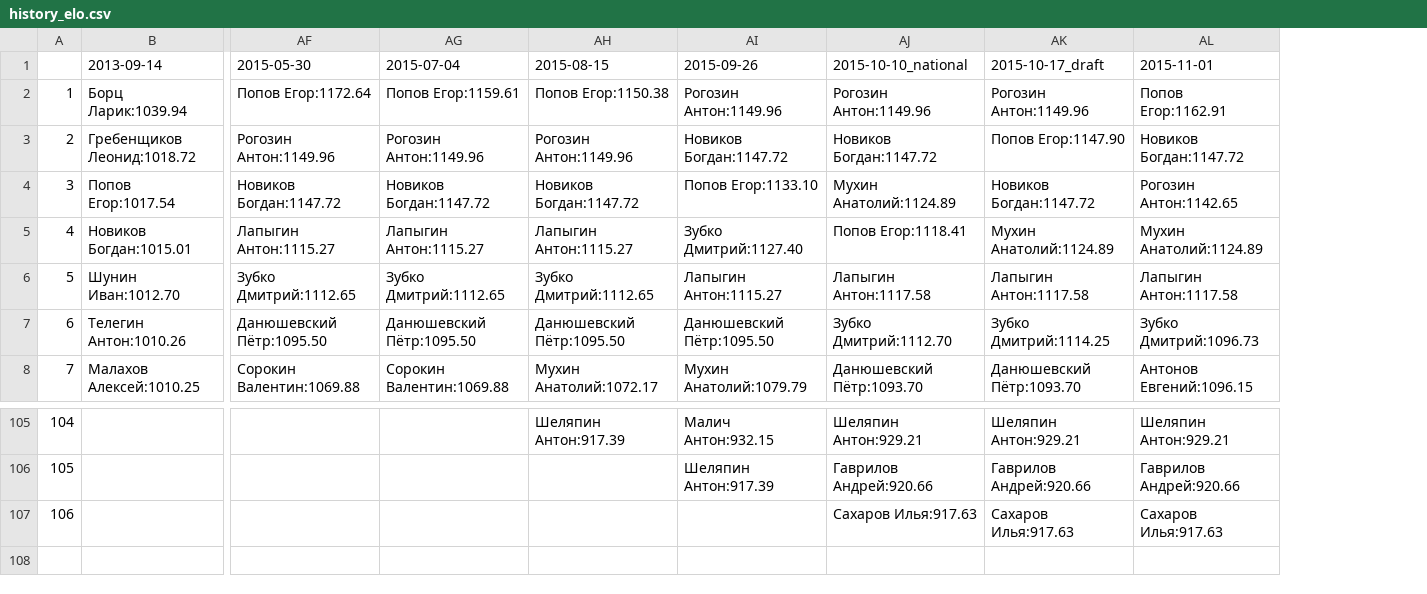
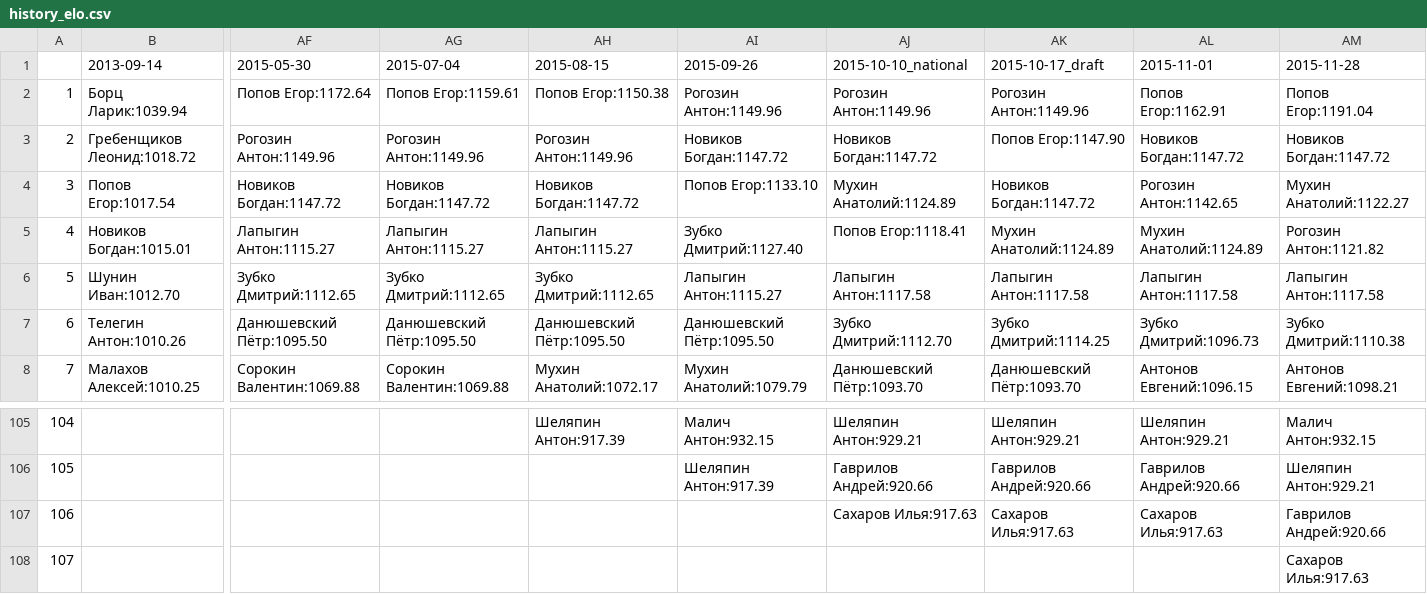
Before and after one commit to alexmonk/anrrating, a CSV file: ratings/history_elo.csv, drawn as a sheet; only a part is shown, gaps mark what is left out; rows hold the shown columns only; the diff names each change by its address in the sheet, - before the commit and + after, or states it on an @@ line.

```diff
--- a/ratings/history_elo.csv
+++ b/ratings/history_elo.csv
+column AM (2015-11-28), rows 2-8: Попов Егор:1191.04 | Новиков Богдан:1147.72 | Мухин Анатолий:1122.27 | Рогозин Антон:1121.82 | Лапыгин Антон:1117.58 | Зубко Дмитрий:1110.38 | Антонов Евгений:1098.21; rows 105-107: Малич Антон:932.15 | Шеляпин Антон:929.21 | Гаврилов Андрей:920.66
+row 108: 107 |  |  |  |  |  |  |  |  | Сахаров Илья:917.63
```
Also changed, not shown: ratings/rating_active_elo.csv, ratings/rating_elo.csv, 19 other files.
